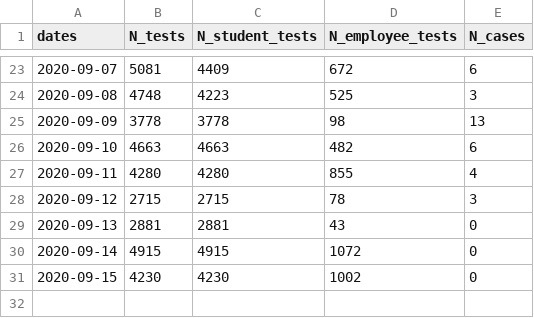
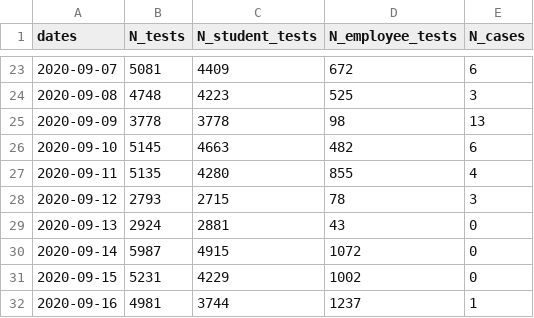
Before and after one commit to dashiellmassey/cornell-covid-dashboard, a CSV file: cleaned_covid_data.csv, drawn as a sheet; only a part is shown, gaps mark what is left out.

Commit message:
Updated data thru 9/16

```diff
--- a/cleaned_covid_data.csv
+++ b/cleaned_covid_data.csv
@@ -25,7 +25,8 @@ dates,N_tests,N_student_tests,N_employee_tests,N_cases
 2020-09-09,3778,3778,98,13
-2020-09-10,4663,4663,482,6
-2020-09-11,4280,4280,855,4
-2020-09-12,2715,2715,78,3
-2020-09-13,2881,2881,43,0
-2020-09-14,4915,4915,1072,0
-2020-09-15,4230,4230,1002,0
+2020-09-10,5145,4663,482,6
+2020-09-11,5135,4280,855,4
+2020-09-12,2793,2715,78,3
+2020-09-13,2924,2881,43,0
+2020-09-14,5987,4915,1072,0
+2020-09-15,5231,4229,1002,0
+2020-09-16,4981,3744,1237,1
```
Also changed, not shown: docs/cleaned_covid_data.csv, 4 other files.
